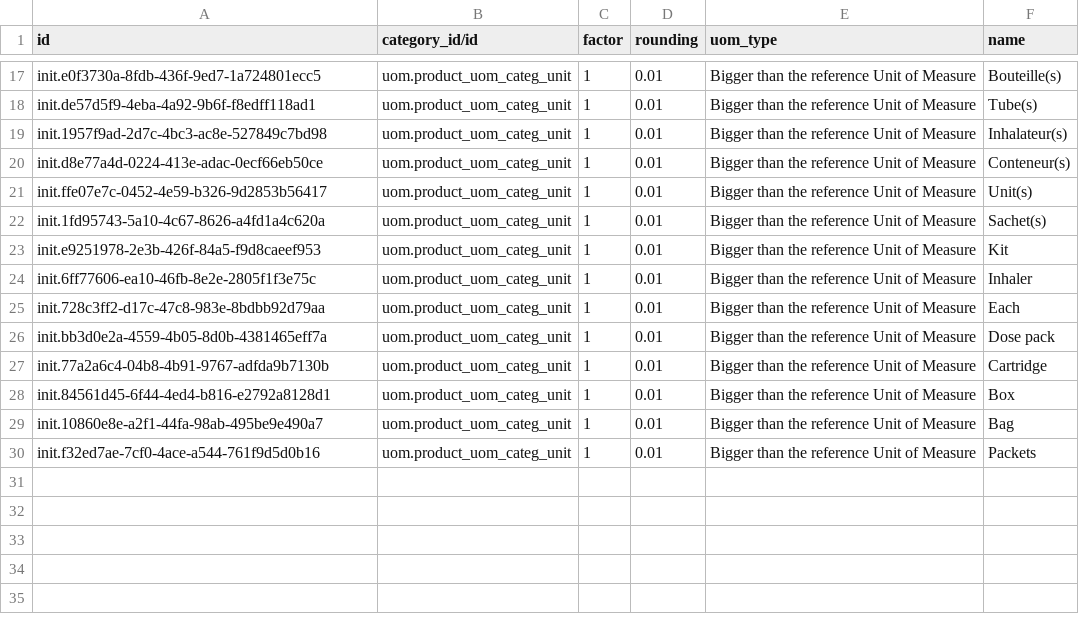
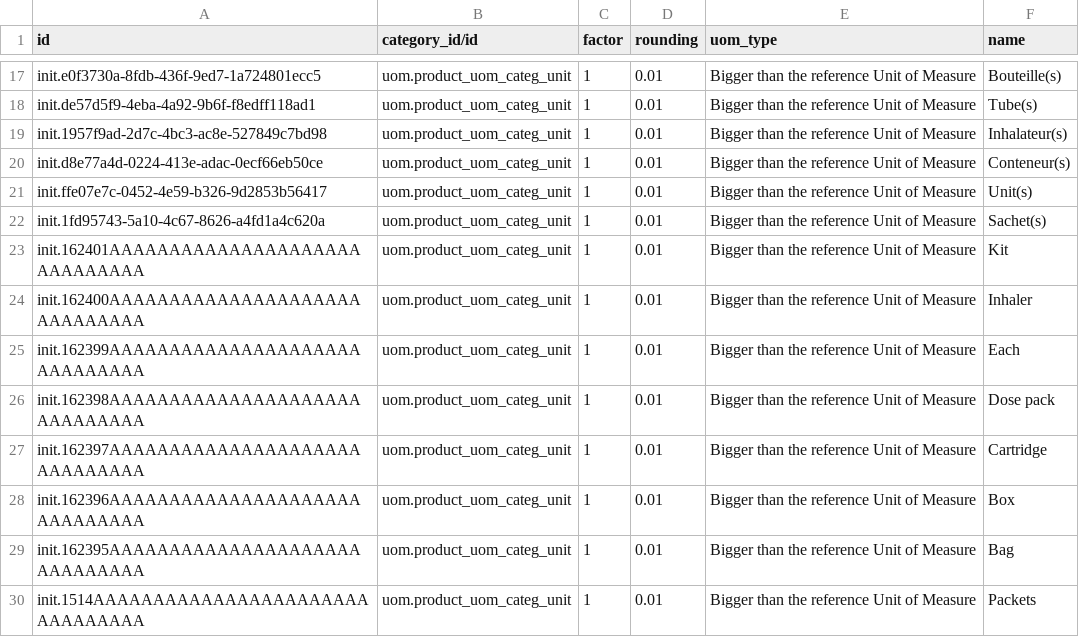
Before and after one commit to mekomsolutions/ozone-haiti, a CSV file: configs/odoo/initializer_config/units_of_measure/product.uom.csv, drawn as a sheet; only a part is shown, gaps mark what is left out.

Commit message:
Fix uuids

```diff
--- a/configs/odoo/initializer_config/units_of_measure/product.uom.csv
+++ b/configs/odoo/initializer_config/units_of_measure/product.uom.csv
@@ -22,9 +22,9 @@ init.ffe07e7c-0452-4e59-b326-9d2853b56417,uom.product_uom_categ_unit,1,0.01,Bigg
 init.1fd95743-5a10-4c67-8626-a4fd1a4c620a,uom.product_uom_categ_unit,1,0.01,Bigger than the reference Unit of Measure,Sachet(s)
-init.e9251978-2e3b-426f-84a5-f9d8caeef953,uom.product_uom_categ_unit,1,0.01,Bigger than the reference Unit of Measure,Kit
-init.6ff77606-ea10-46fb-8e2e-2805f1f3e75c,uom.product_uom_categ_unit,1,0.01,Bigger than the reference Unit of Measure,Inhaler
-init.728c3ff2-d17c-47c8-983e-8bdbb92d79aa,uom.product_uom_categ_unit,1,0.01,Bigger than the reference Unit of Measure,Each
-init.bb3d0e2a-4559-4b05-8d0b-4381465eff7a,uom.product_uom_categ_unit,1,0.01,Bigger than the reference Unit of Measure,Dose pack
-init.77a2a6c4-04b8-4b91-9767-adfda9b7130b,uom.product_uom_categ_unit,1,0.01,Bigger than the reference Unit of Measure,Cartridge
-init.84561d45-6f44-4ed4-b816-e2792a8128d1,uom.product_uom_categ_unit,1,0.01,Bigger than the reference Unit of Measure,Box
-init.10860e8e-a2f1-44fa-98ab-495be9e490a7,uom.product_uom_categ_unit,1,0.01,Bigger than the reference Unit of Measure,Bag
-init.f32ed7ae-7cf0-4ace-a544-761f9d5d0b16,uom.product_uom_categ_unit,1,0.01,Bigger than the reference Unit of Measure,Packets
+init.162401AAAAAAAAAAAAAAAAAAAAAAAAAAAAAA,uom.product_uom_categ_unit,1,0.01,Bigger than the reference Unit of Measure,Kit
+init.162400AAAAAAAAAAAAAAAAAAAAAAAAAAAAAA,uom.product_uom_categ_unit,1,0.01,Bigger than the reference Unit of Measure,Inhaler
+init.162399AAAAAAAAAAAAAAAAAAAAAAAAAAAAAA,uom.product_uom_categ_unit,1,0.01,Bigger than the reference Unit of Measure,Each
+init.162398AAAAAAAAAAAAAAAAAAAAAAAAAAAAAA,uom.product_uom_categ_unit,1,0.01,Bigger than the reference Unit of Measure,Dose pack
+init.162397AAAAAAAAAAAAAAAAAAAAAAAAAAAAAA,uom.product_uom_categ_unit,1,0.01,Bigger than the reference Unit of Measure,Cartridge
+init.162396AAAAAAAAAAAAAAAAAAAAAAAAAAAAAA,uom.product_uom_categ_unit,1,0.01,Bigger than the reference Unit of Measure,Box
+init.162395AAAAAAAAAAAAAAAAAAAAAAAAAAAAAA,uom.product_uom_categ_unit,1,0.01,Bigger than the reference Unit of Measure,Bag
+init.1514AAAAAAAAAAAAAAAAAAAAAAAAAAAAAAAA,uom.product_uom_categ_unit,1,0.01,Bigger than the reference Unit of Measure,Packets
```
